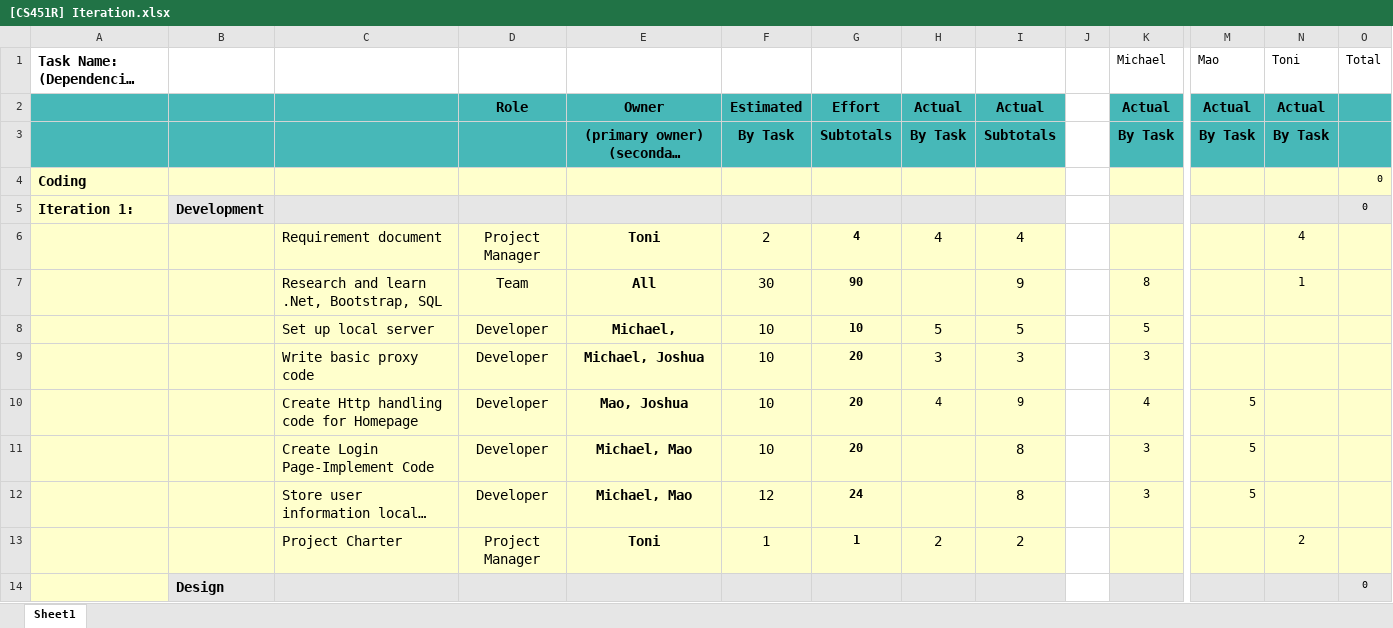
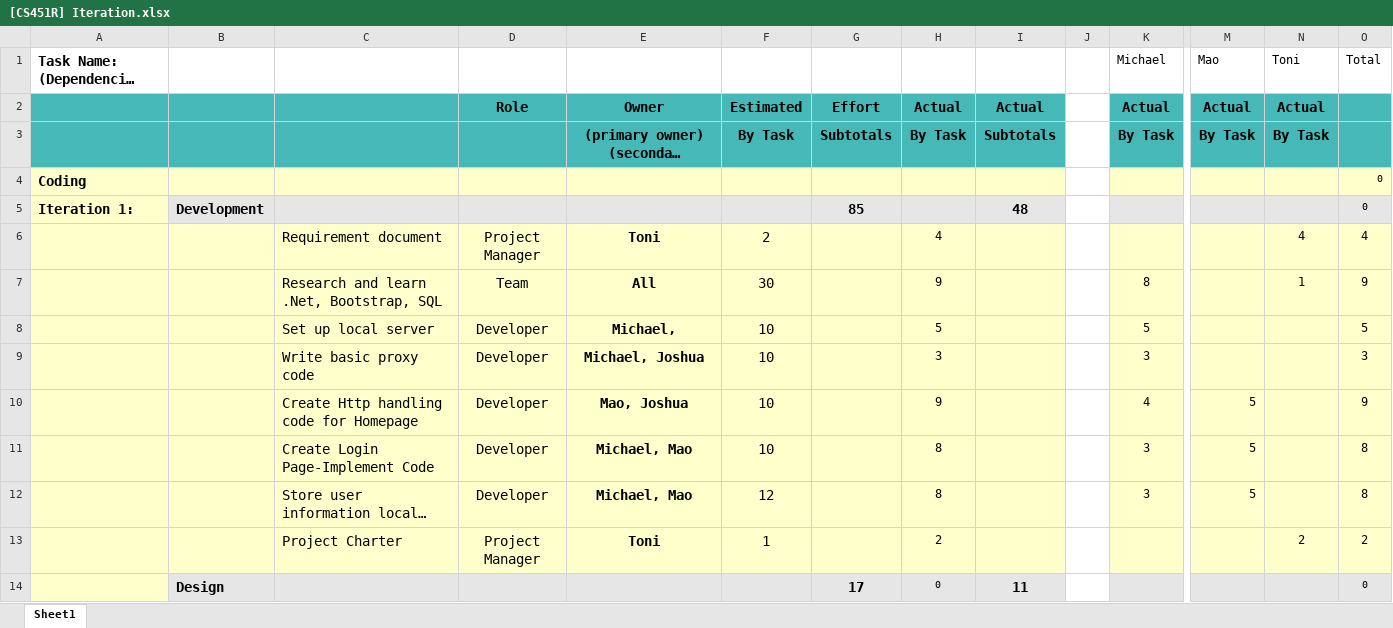
Before and after one commit to umkc-cs-451-2020-spring/semester-project-group-9, an Excel workbook: Documentation/[CS451R] Iteration.xlsx, sheet Sheet1, drawn as a sheet; only a part is shown, gaps mark what is left out; long unchanged cells end in …; values as stored, in another font and other column widths than the file's, no borders; charts and pictures not drawn; removed rows and columns are numbered as before the commit, all else as after; rows hold the shown columns only; the diff covers the shown part only; the diff names each change by its address in the sheet, - before the commit and + after, or states it on an @@ line.

```diff
--- a/Documentation/[CS451R] Iteration.xlsx (sheet Sheet1)
+++ b/Documentation/[CS451R] Iteration.xlsx (sheet Sheet1)
-G5: (empty)
+G5: 85
-I5: (empty)
+I5: 48
-G6: 4
+G6: (empty)
@@ H6 text size: smaller @@
-I6: 4
+I6: (empty)
-O6 (Total): (empty)
+O6 (Total): 4
-G7: 90
+G7: (empty)
-H7: (empty)
+H7: 9
-I7: 9
+I7: (empty)
-O7 (Total): (empty)
+O7 (Total): 9
-G8: 10
+G8: (empty)
@@ H8:H9 text size: smaller @@
-I8: 5
+I8: (empty)
-O8 (Total): (empty)
+O8 (Total): 5
-G9:G11: 20
+G9:G11: (empty)
-I9: 3
+I9: (empty)
-O9 (Total): (empty)
+O9 (Total): 3
-H10: 4
+H10: 9
-I10: 9
+I10: (empty)
-O10 (Total): (empty)
+O10 (Total): 9
-H11:H12: (empty)
+H11:H12: 8
-I11:I12: 8
+I11:I12: (empty)
-O11:O12 (Total): (empty)
+O11:O12 (Total): 8
-G12: 24
+G12: (empty)
-G13: 1
+G13: (empty)
@@ H13 text size: smaller @@
-I13: 2
+I13: (empty)
-O13 (Total): (empty)
+O13 (Total): 2
-row 14:  | Design |  |  |  |  |  |  |  |  |  |  |  | 0
+row 14:  | Design |  |  |  |  | 17 | 0 | 11 |  |  |  |  | 0
```
Also changed, not shown: 24 edited cells and cell formats elsewhere in this sheet, 1 other file.
